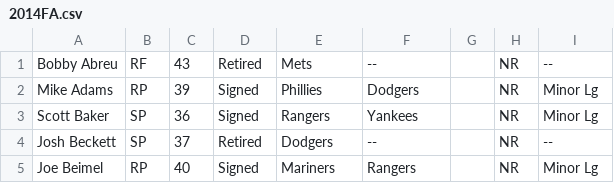
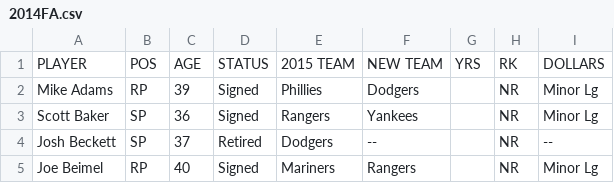
Before and after one commit to rontsung/replevel-test, a CSV file: 2014FA.csv, drawn as a sheet; only a part is shown; removed rows and columns are numbered as before the commit, all else as after; the diff names each change by its address in the sheet, - before the commit and + after, or states it on an @@ line.

```diff
--- a/2014FA.csv
+++ b/2014FA.csv
-row 1: Bobby Abreu | RF | 43 | Retired | Mets | -- |  | NR | --
+row 1: PLAYER | POS | AGE | STATUS | 2015 TEAM | NEW TEAM | YRS | RK | DOLLARS
```
Also changed, not shown: 2012FA.csv, 2013FA.csv, 31 other files.
